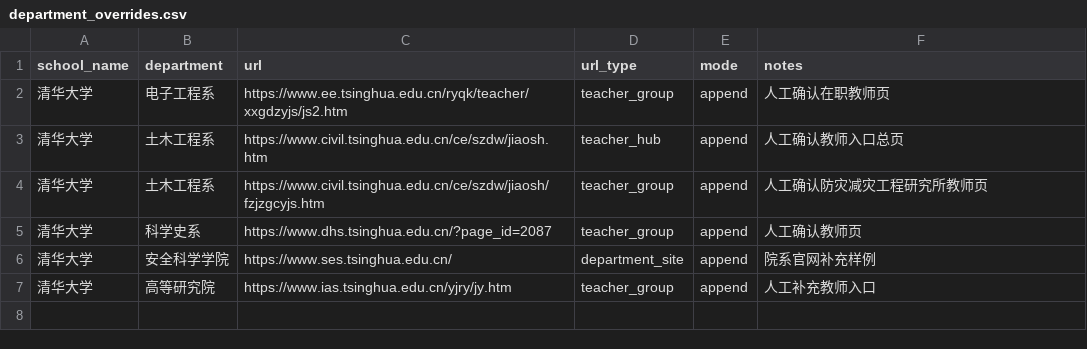
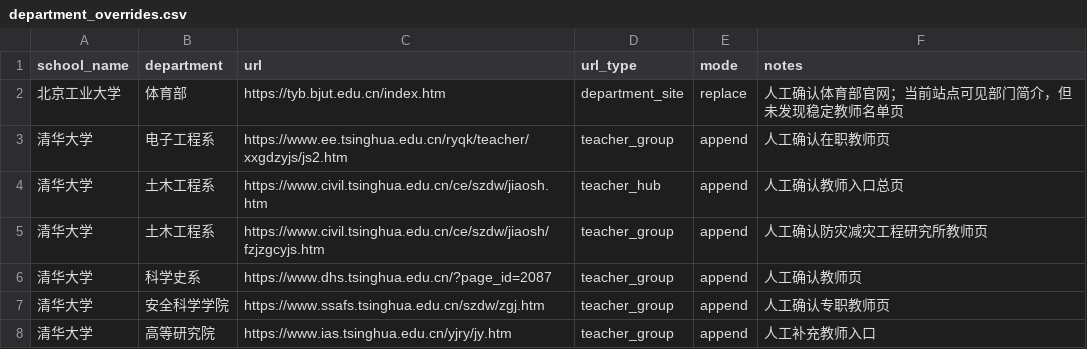
Before and after one commit to zhubingbing/KaoBot, a CSV file: docs/院校信息/configs/department_overrides.csv, drawn as a sheet.

```diff
--- a/docs/院校信息/configs/department_overrides.csv
+++ b/docs/院校信息/configs/department_overrides.csv
@@ -1,2 +1,3 @@
 school_name,department,url,url_type,mode,notes
+北京工业大学,体育部,https://tyb.bjut.edu.cn/index.htm,department_site,replace,人工确认体育部官网；当前站点可见部门简介，但未发现稳定教师名单页
 清华大学,电子工程系,https://www.ee.tsinghua.edu.cn/ryqk/teacher/xxgdzyjs/js2.htm,teacher_group,append,人工确认在职教师页
@@ -5,3 +6,3 @@ school_name,department,url,url_type,mode,notes
 清华大学,科学史系,https://www.dhs.tsinghua.edu.cn/?page_id=2087,teacher_group,append,人工确认教师页
-清华大学,安全科学学院,https://www.ses.tsinghua.edu.cn/,department_site,append,院系官网补充样例
+清华大学,安全科学学院,https://www.ssafs.tsinghua.edu.cn/szdw/zgj.htm,teacher_group,append,人工确认专职教师页
 清华大学,高等研究院,https://www.ias.tsinghua.edu.cn/yjry/jy.htm,teacher_group,append,人工补充教师入口
```
Also changed, not shown: docs/院校信息/configs/school_pipeline_sources.csv, 4 other files.
